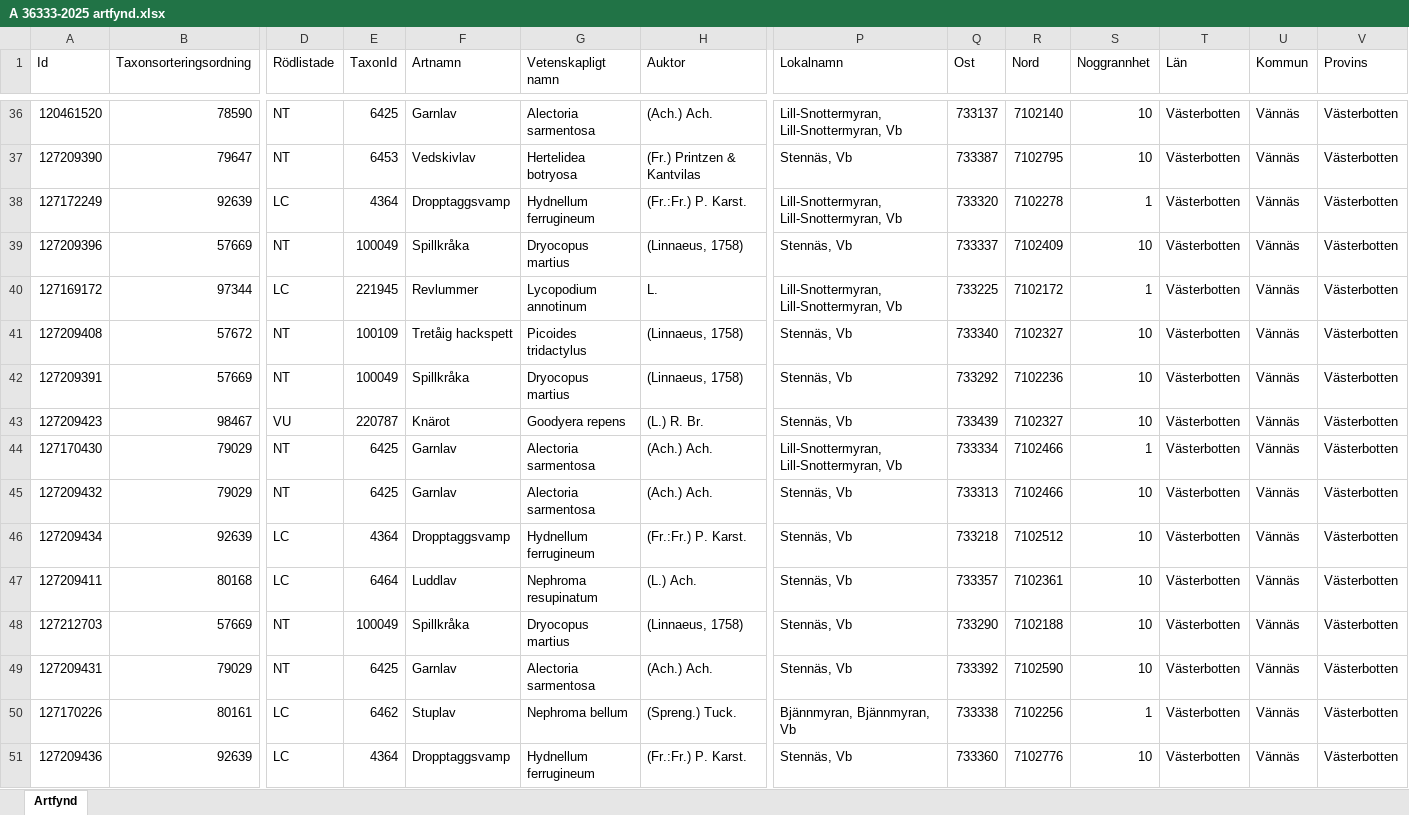
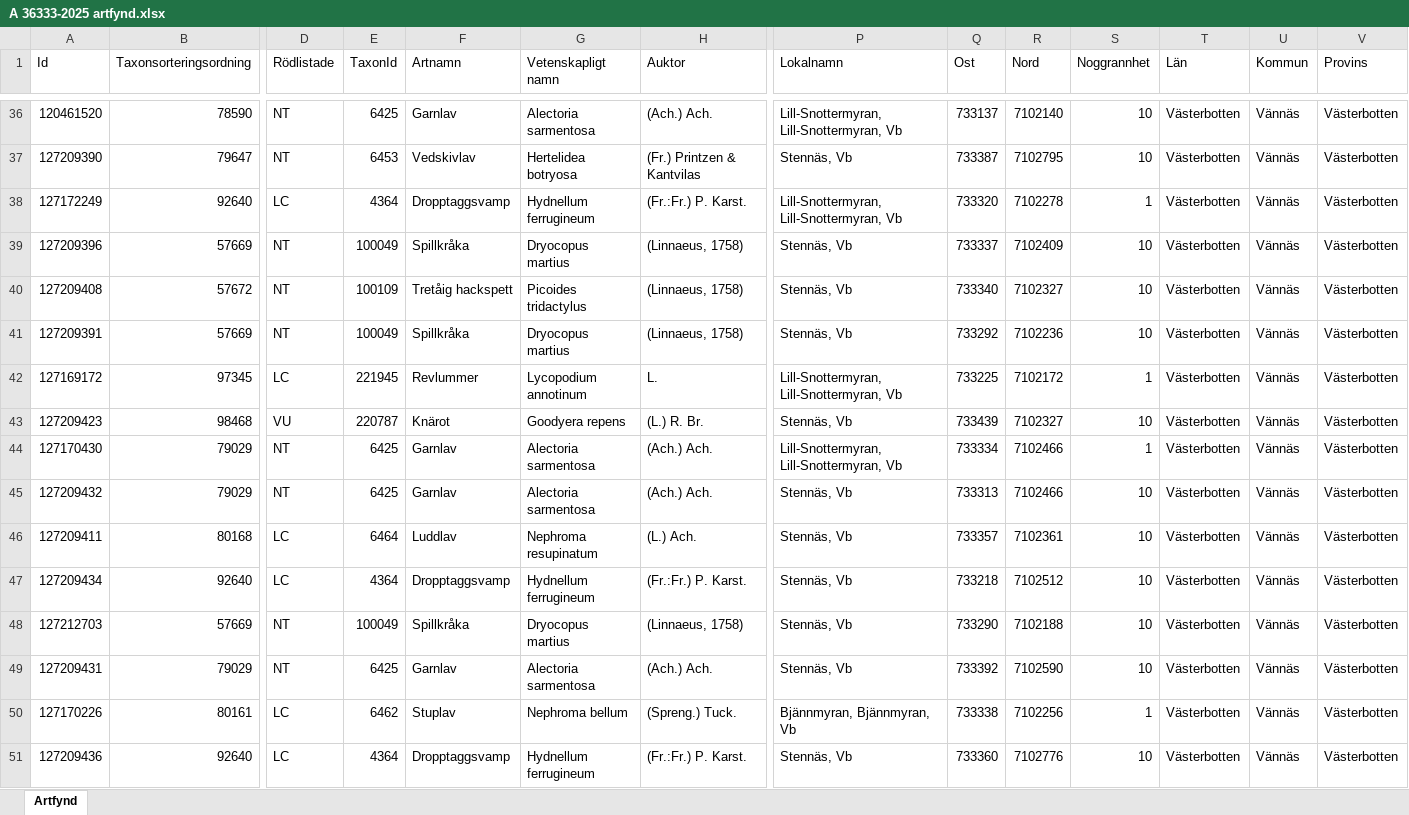
Before and after one commit to klasma/Logging_2460, an Excel workbook: artfynd/A 36333-2025 artfynd.xlsx, sheet Artfynd, drawn as a sheet; only a part is shown, gaps mark what is left out; values as stored, in another font and other column widths than the file's, no borders; removed rows and columns are numbered as before the commit, all else as after; rows hold the shown columns only; the diff covers the shown part only; the diff names each change by its address in the sheet, - before the commit and + after, or states it on an @@ line.

```diff
--- a/artfynd/A 36333-2025 artfynd.xlsx (sheet Artfynd)
+++ b/artfynd/A 36333-2025 artfynd.xlsx (sheet Artfynd)
-B38 (Taxonsorteringsordning): 92639
+B38 (Taxonsorteringsordning): 92640
-row 40: 127169172 | 97344 | LC | 221945 | Revlummer | Lycopodium annotinum | L. | Lill-Snottermyran, Lill-Snottermyran, Vb | 733225 | 7102172 | 1 | Västerbotten | Vännäs | Västerbotten
+row 42: 127169172 | 97345 | LC | 221945 | Revlummer | Lycopodium annotinum | L. | Lill-Snottermyran, Lill-Snottermyran, Vb | 733225 | 7102172 | 1 | Västerbotten | Vännäs | Västerbotten
-B43 (Taxonsorteringsordning): 98467
+B43 (Taxonsorteringsordning): 98468
-row 46: 127209434 | 92639 | LC | 4364 | Dropptaggsvamp | Hydnellum ferrugineum | (Fr.:Fr.) P. Karst. | Stennäs, Vb | 733218 | 7102512 | 10 | Västerbotten | Vännäs | Västerbotten
+row 47: 127209434 | 92640 | LC | 4364 | Dropptaggsvamp | Hydnellum ferrugineum | (Fr.:Fr.) P. Karst. | Stennäs, Vb | 733218 | 7102512 | 10 | Västerbotten | Vännäs | Västerbotten
-B51 (Taxonsorteringsordning): 92639
+B51 (Taxonsorteringsordning): 92640
```
Also changed, not shown: 12 added rows, 12 removed rows, 3 moved rows and 32 edited cells elsewhere in this sheet, artfynd/A 19776-2025 artfynd.xlsx, artfynd/A 21711-2025 artfynd.xlsx, 40 other files.
